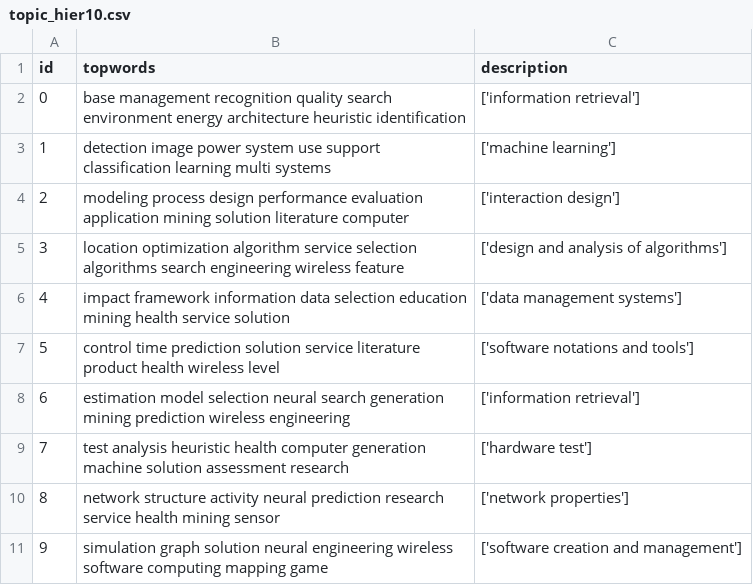
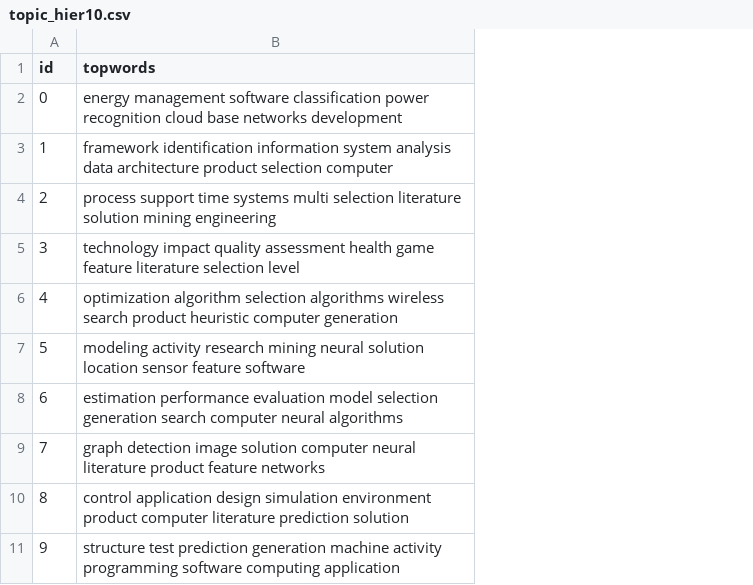
Before and after one commit to lcp14/dissertacao, a CSV file: testes/nmf_stoc/topic_hier10.csv, drawn as a sheet; the diff names each change by its address in the sheet, - before the commit and + after, or states it on an @@ line.

```diff
--- a/testes/nmf_stoc/topic_hier10.csv
+++ b/testes/nmf_stoc/topic_hier10.csv
-column C (description), rows 2-11: ['information retrieval'] | ['machine learning'] | ['interaction design'] | ['design and analysis of algorithms'] | ['data management systems'] | ['software notations and tools'] | ['information retrieval'] | ['hardware test'] | ['network properties'] | ['software creation and management']
-B2 (topwords): base management recognition quality search environment energy architecture heuristic identification
+B2 (topwords): energy management software classification power recognition cloud base networks development
-B3 (topwords): detection image power system use support classification learning multi systems
+B3 (topwords): framework identification information system analysis data architecture product selection computer
-B4 (topwords): modeling process design performance evaluation application mining solution literature computer
+B4 (topwords): process support time systems multi selection literature solution mining engineering
-B5 (topwords): location optimization algorithm service selection algorithms search engineering wireless feature
+B5 (topwords): technology impact quality assessment health game feature literature selection level
-B6 (topwords): impact framework information data selection education mining health service solution
+B6 (topwords): optimization algorithm selection algorithms wireless search product heuristic computer generation
-B7 (topwords): control time prediction solution service literature product health wireless level
+B7 (topwords): modeling activity research mining neural solution location sensor feature software
-B8 (topwords): estimation model selection neural search generation mining prediction wireless engineering
+B8 (topwords): estimation performance evaluation model selection generation search computer neural algorithms
-B9 (topwords): test analysis heuristic health computer generation machine solution assessment research
+B9 (topwords): graph detection image solution computer neural literature product feature networks
-B10 (topwords): network structure activity neural prediction research service health mining sensor
+B10 (topwords): control application design simulation environment product computer literature prediction solution
-B11 (topwords): simulation graph solution neural engineering wireless software computing mapping game
+B11 (topwords): structure test prediction generation machine activity programming software computing application
```
Also changed, not shown: testes/nmf_stoc/topic_hier20.csv, testes/nmf_stoc/topic_hier30.csv, 24 other files.
